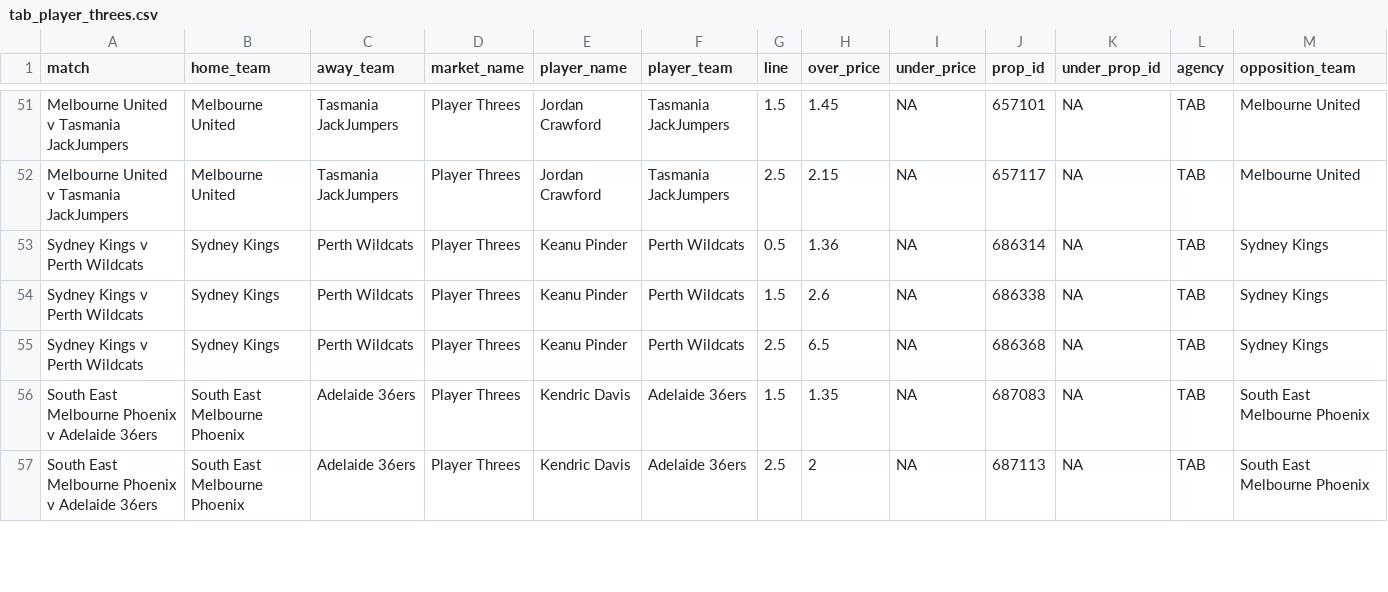
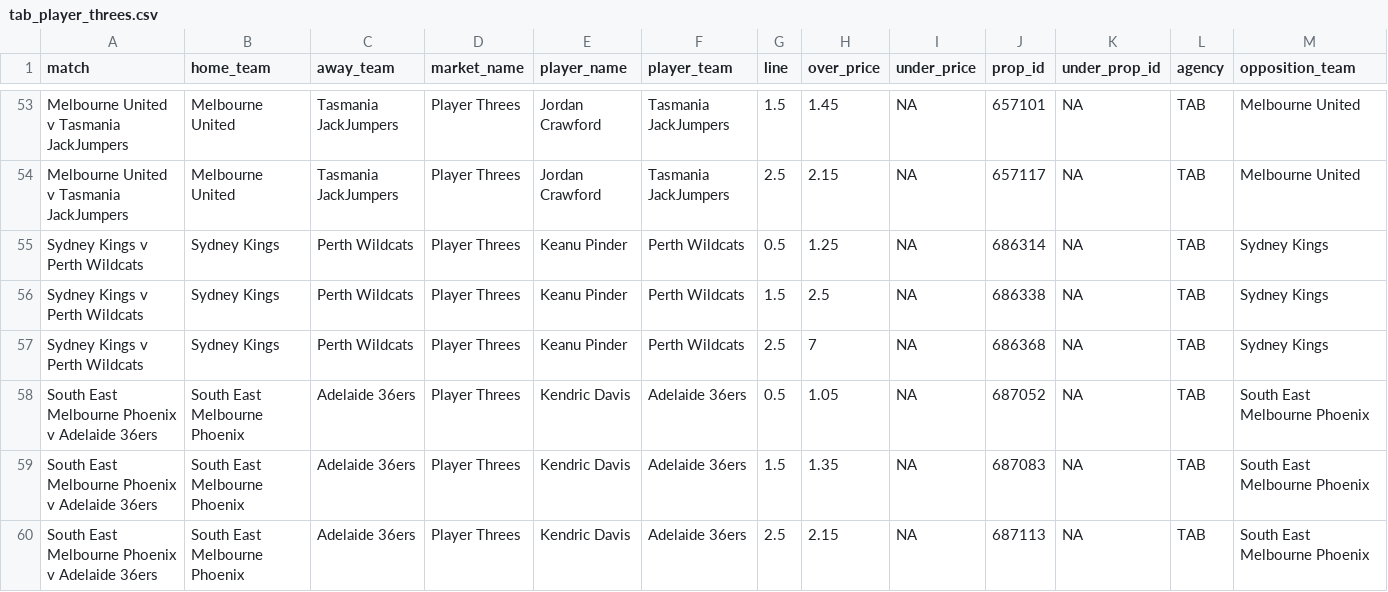
Before and after one commit to jamesbrown1417/NBL, a CSV file: Data/scraped_odds/tab_player_threes.csv, drawn as a sheet; only a part is shown, gaps mark what is left out; the diff covers the shown part only.

```diff
--- a/Data/scraped_odds/tab_player_threes.csv
+++ b/Data/scraped_odds/tab_player_threes.csv
@@ -52,6 +54,7 @@ Melbourne United v Tasmania JackJumpers,Melbourne United,Tasmania JackJumpers,Pl
 Melbourne United v Tasmania JackJumpers,Melbourne United,Tasmania JackJumpers,Player Threes,Jordan Crawford,Tasmania JackJumpers,2.5,2.15,NA,657117,NA,TAB,Melbourne United
-Sydney Kings v Perth Wildcats,Sydney Kings,Perth Wildcats,Player Threes,Keanu Pinder,Perth Wildcats,0.5,1.36,NA,686314,NA,TAB,Sydney Kings
-Sydney Kings v Perth Wildcats,Sydney Kings,Perth Wildcats,Player Threes,Keanu Pinder,Perth Wildcats,1.5,2.6,NA,686338,NA,TAB,Sydney Kings
-Sydney Kings v Perth Wildcats,Sydney Kings,Perth Wildcats,Player Threes,Keanu Pinder,Perth Wildcats,2.5,6.5,NA,686368,NA,TAB,Sydney Kings
+Sydney Kings v Perth Wildcats,Sydney Kings,Perth Wildcats,Player Threes,Keanu Pinder,Perth Wildcats,0.5,1.25,NA,686314,NA,TAB,Sydney Kings
+Sydney Kings v Perth Wildcats,Sydney Kings,Perth Wildcats,Player Threes,Keanu Pinder,Perth Wildcats,1.5,2.5,NA,686338,NA,TAB,Sydney Kings
+Sydney Kings v Perth Wildcats,Sydney Kings,Perth Wildcats,Player Threes,Keanu Pinder,Perth Wildcats,2.5,7,NA,686368,NA,TAB,Sydney Kings
+South East Melbourne Phoenix v Adelaide 36ers,South East Melbourne Phoenix,Adelaide 36ers,Player Threes,Kendric Davis,Adelaide 36ers,0.5,1.05,NA,687052,NA,TAB,South East Melbourne Phoenix
 South East Melbourne Phoenix v Adelaide 36ers,South East Melbourne Phoenix,Adelaide 36ers,Player Threes,Kendric Davis,Adelaide 36ers,1.5,1.35,NA,687083,NA,TAB,South East Melbourne Phoenix
-South East Melbourne Phoenix v Adelaide 36ers,South East Melbourne Phoenix,Adelaide 36ers,Player Threes,Kendric Davis,Adelaide 36ers,2.5,2,NA,687113,NA,TAB,South East Melbourne Phoenix
+South East Melbourne Phoenix v Adelaide 36ers,South East Melbourne Phoenix,Adelaide 36ers,Player Threes,Kendric Davis,Adelaide 36ers,2.5,2.15,NA,687113,NA,TAB,South East Melbourne Phoenix
```
Also changed, not shown: 5 added rows and 38 edited cells elsewhere in this file, Data/scraped_odds/dabble_player_rebounds.csv, Data/scraped_odds/dabble_player_threes.csv, 36 other files.
